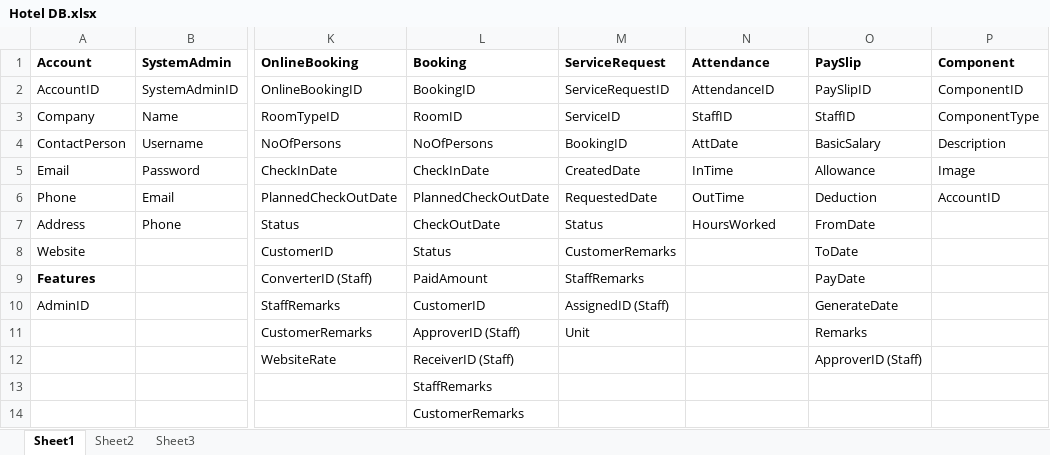
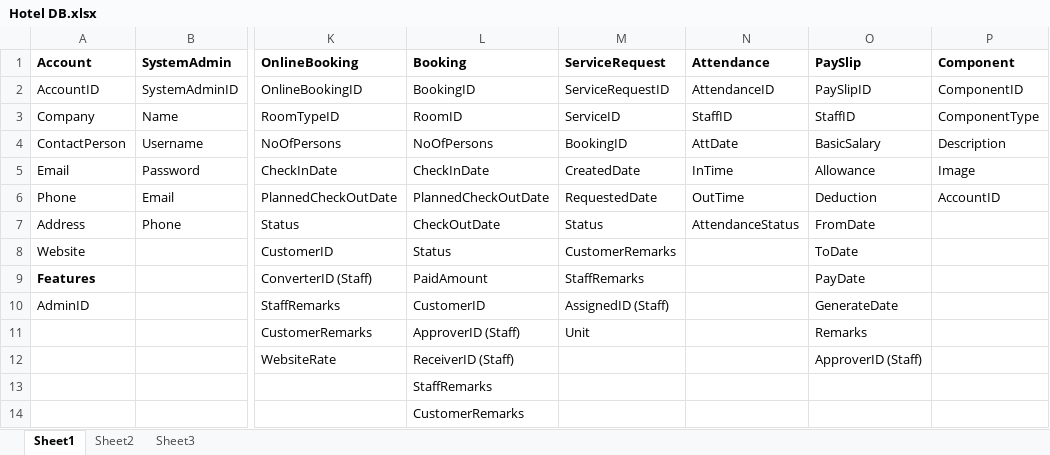
Before and after one commit to CodestersInc/HOM24x7, an Excel workbook: Hotel DB.xlsx, sheet Sheet1, drawn as a sheet; only a part is shown, gaps mark what is left out; values as stored, in another font and other column widths than the file's, no borders; the diff names each change by its address in the sheet, - before the commit and + after, or states it on an @@ line.

```diff
--- a/Hotel DB.xlsx (sheet Sheet1)
+++ b/Hotel DB.xlsx (sheet Sheet1)
-N7 (Attendance): HoursWorked
+N7 (Attendance): AttendanceStatus
```
Also changed, not shown: 12 other files.
